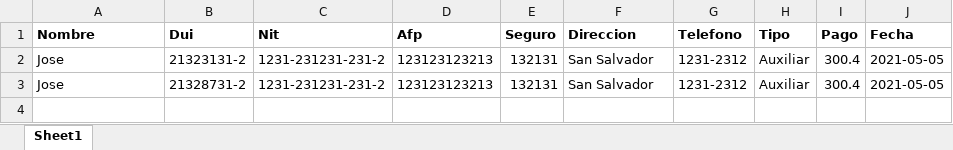
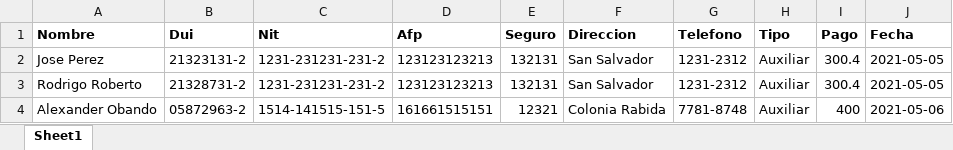
Before and after one commit to erickcabrera/ExamenParcial1, an Excel workbook: Datos/trabajadores.xlsx, sheet Sheet1, drawn as a sheet; values as stored, in another font and other column widths than the file's, no borders; the diff names each change by its address in the sheet, - before the commit and + after, or states it on an @@ line.

```diff
--- a/Datos/trabajadores.xlsx (sheet Sheet1)
+++ b/Datos/trabajadores.xlsx (sheet Sheet1)
-A2 (Nombre): Jose
+A2 (Nombre): Jose Perez
-A3 (Nombre): Jose
+A3 (Nombre): Rodrigo Roberto
+row 4: Alexander Obando | 05872963-2 | 1514-141515-151-5 | 161661515151 | 12321 | Colonia Rabida | 7781-8748 | Auxiliar | 400 | 2021-05-06
```
Also changed, not shown: Datos/facturas.xlsx, Datos/productos.xlsx, 30 other files.
